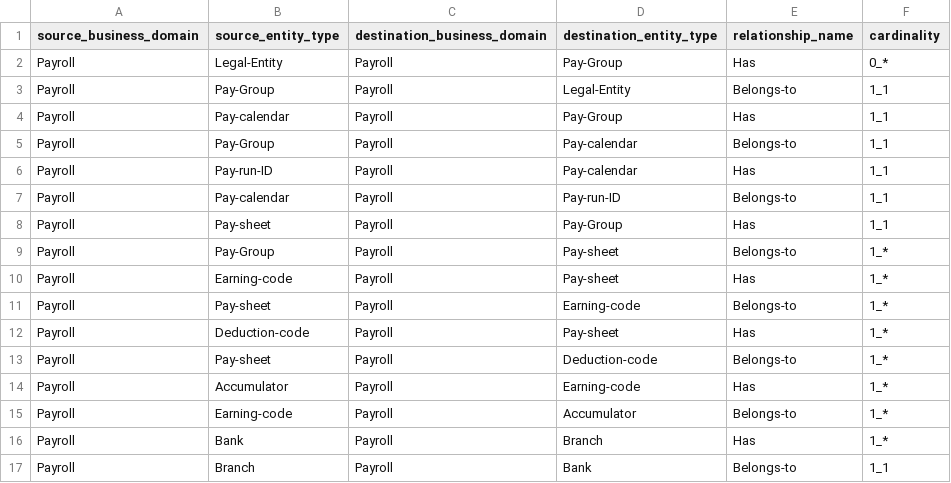
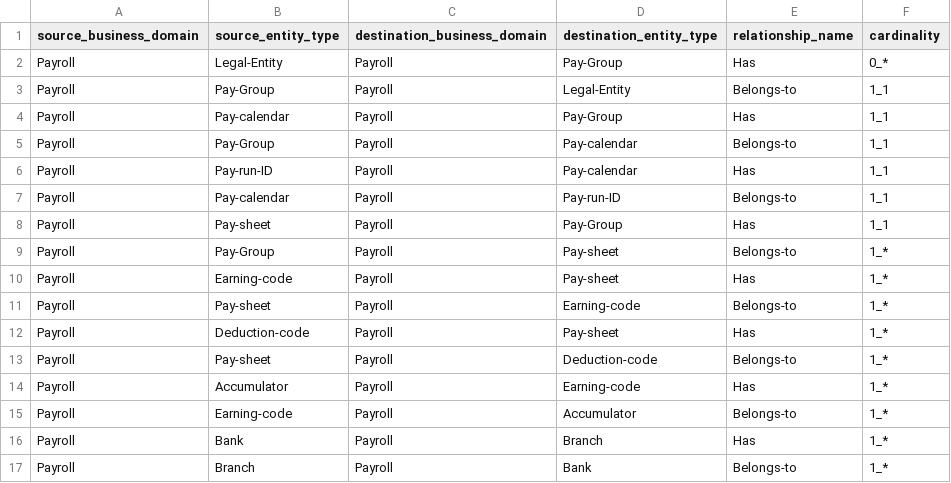
Before and after one commit to SergioF1234/SE, a CSV file: payroll_relationships.csv, drawn as a sheet.

Commit message:
Update payroll_relationships.csv

```diff
--- a/payroll_relationships.csv
+++ b/payroll_relationships.csv
@@ -16,2 +16,2 @@ Payroll,Earning-code ,Payroll,Accumulator ,Belongs-to ,1_*
 Payroll,Bank ,Payroll,Branch ,Has ,1_*
-Payroll,Branch ,Payroll,Bank ,Belongs-to ,1_1
+Payroll,Branch ,Payroll,Bank ,Belongs-to ,1_*
```
